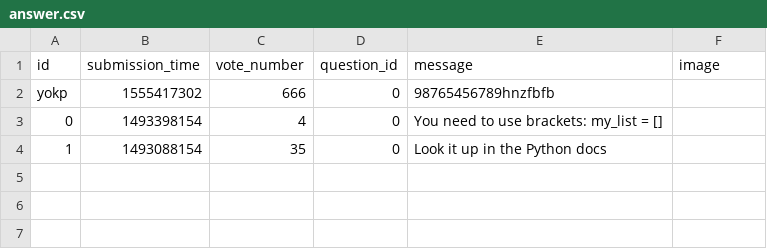
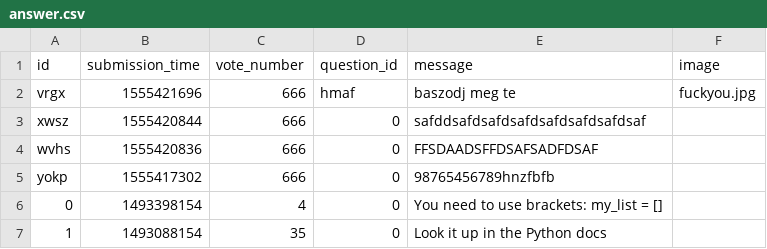
Before and after one commit to AkosCzifra/ask-mate-python, a CSV file: answer.csv, drawn as a sheet; the diff names each change by its address in the sheet, - before the commit and + after, or states it on an @@ line.

Commit message:
implemented add new question, back to homepage, data manager send user input function

```diff
--- a/answer.csv
+++ b/answer.csv
+row 2: vrgx | 1555421696 | 666 | hmaf | baszodj meg te | fuckyou.jpg
+row 3: xwsz | 1555420844 | 666 | 0 | safddsafdsafdsafdsafdsafdsafdsaf
+row 4: wvhs | 1555420836 | 666 | 0 | FFSDAADSFFDSAFSADFDSAF
```
Also changed, not shown: 7 other files.
